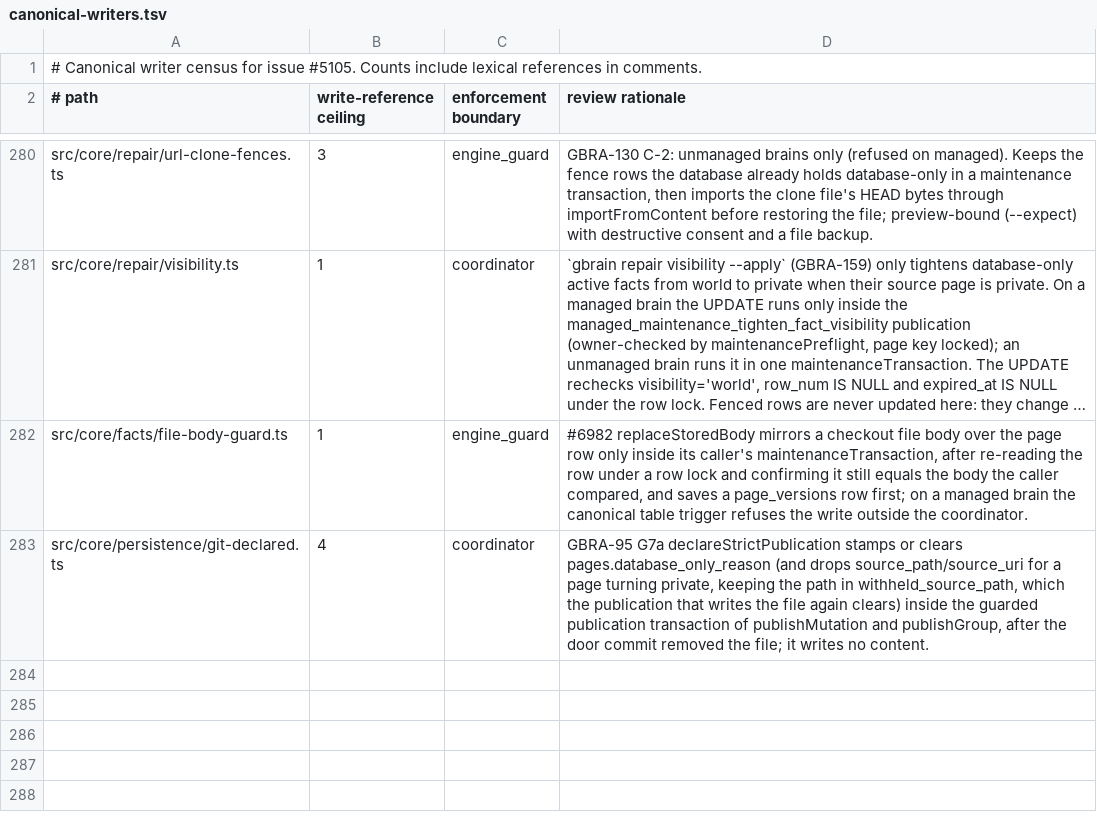
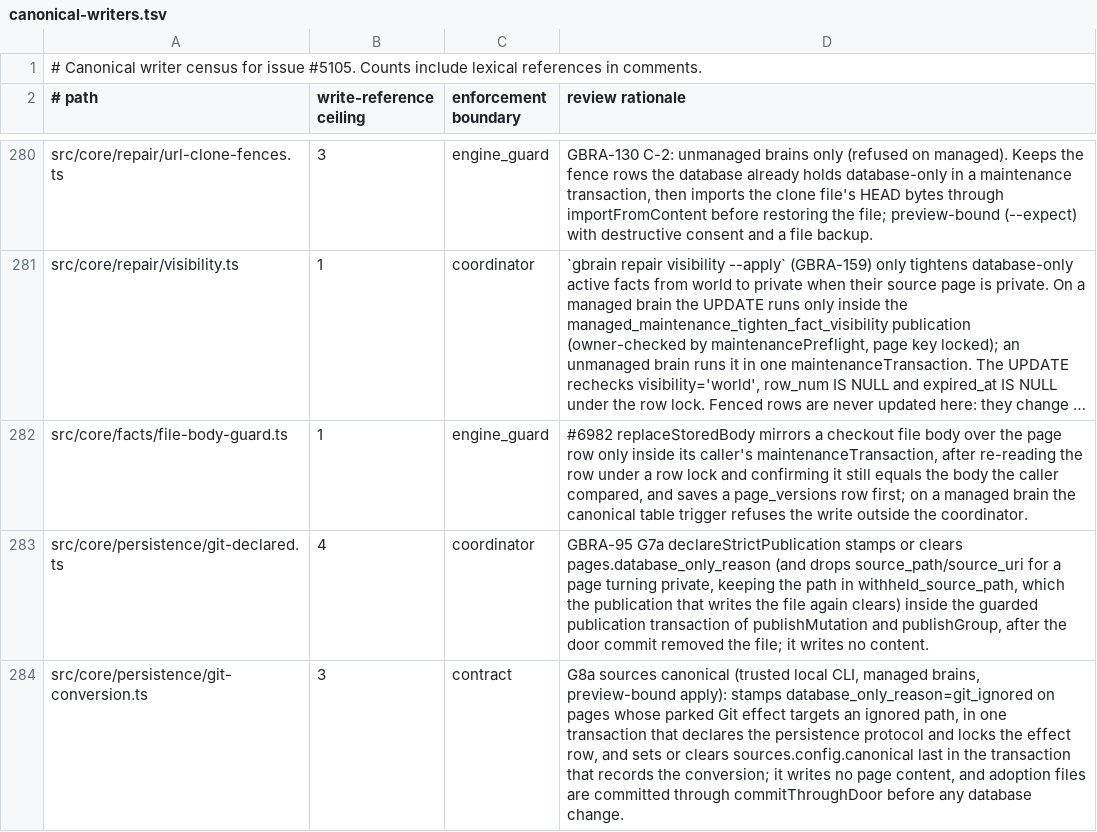
Before and after one commit to Carlo576/gbrain, a TSV file: docs/architecture/canonical-writers.tsv, drawn as a sheet; only a part is shown, gaps mark what is left out; long unchanged cells end in …; the diff names each change by its address in the sheet, - before the commit and + after, or states it on an @@ line.

Commit message:
test(g8a): canonical writer inventory row for git-conversion.ts; export golden gains the two conversion error codes
Co-authored-by: capy-ai[bot] <230910855+capy-ai[bot]@users.noreply.github.com>

```diff
--- a/docs/architecture/canonical-writers.tsv
+++ b/docs/architecture/canonical-writers.tsv
+row 284: src/core/persistence/git-conversion.ts | 3 | contract | G8a sources canonical (trusted local CLI, managed brains, preview-bound apply): stamps database_only_reason=git_ignored on pages whose parked Git effect targets an ignored path, in one transaction that declares the persistence protocol and locks the effect row, and sets or clears sources.config.canonical last in the transaction that records the conversion; it writes no page content, and adoption files are committed through commitThroughDoor before any database change.
```
Also changed, not shown: 1 other file.
